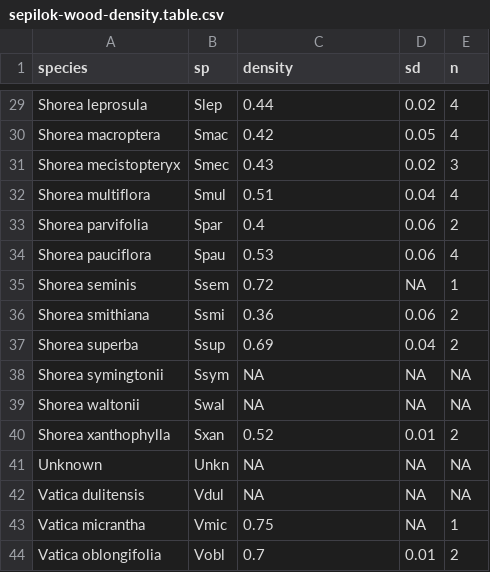
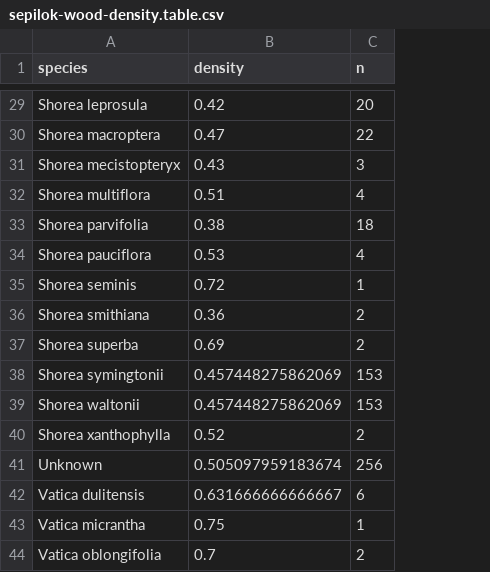
Before and after one commit to jmargrove/water-inundation-shapes-species-distributions-in-tropical-forests, a CSV file: src/summary-tables/sepilok-wood-density.table.csv, drawn as a sheet; only a part is shown, gaps mark what is left out; removed rows and columns are numbered as before the commit, all else as after; the diff covers the shown part only; the diff names each change by its address in the sheet, - before the commit and + after, or states it on an @@ line.

```diff
--- a/src/summary-tables/sepilok-wood-density.table.csv
+++ b/src/summary-tables/sepilok-wood-density.table.csv
-column B (sp), rows 29-44: Slep | Smac | Smec | Smul | Spar | Spau | Ssem | Ssmi | Ssup | Ssym | Swal | Sxan | Unkn | Vdul | Vmic | Vobl
-column D (sd), rows 29-44: 0.02 | 0.05 | 0.02 | 0.04 | 0.06 | 0.06 | NA | 0.06 | 0.04 | NA | NA | 0.01 | NA | NA | NA | 0.01
-B29 (density): 0.44
+B29 (density): 0.42
-C29 (n): 4
+C29 (n): 20
-B30 (density): 0.42
+B30 (density): 0.47
-C30 (n): 4
+C30 (n): 22
-B33 (density): 0.4
+B33 (density): 0.38
-C33 (n): 2
+C33 (n): 18
-B38:B39 (density): NA
+B38:B39 (density): 0.457448275862069
-C38:C39 (n): NA
+C38:C39 (n): 153
-B41 (density): NA
+B41 (density): 0.505097959183674
-C41 (n): NA
+C41 (n): 256
-B42 (density): NA
+B42 (density): 0.631666666666667
-C42 (n): NA
+C42 (n): 6
```
Also changed, not shown: 23 edited cells elsewhere in this file, src/summary-tables/species-list-plot.table.csv, 2 other files.
